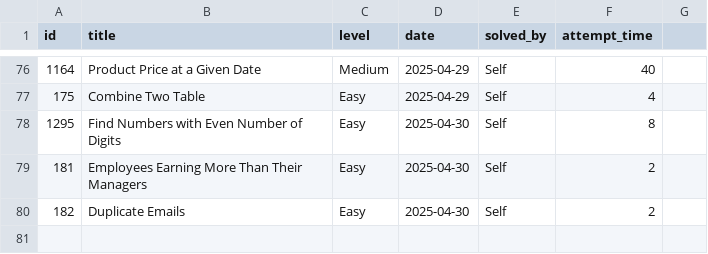
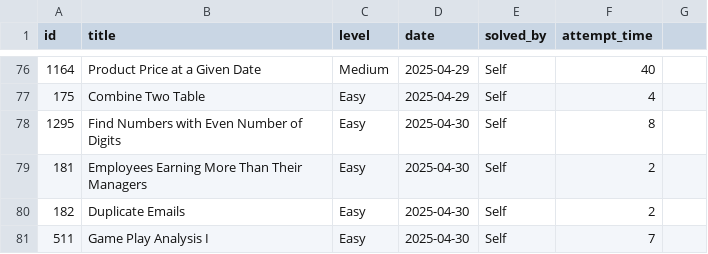
Before and after one commit to kendrickhn/leetcode, a CSV file: progress/log.csv, drawn as a sheet; only a part is shown, gaps mark what is left out.

```diff
--- a/progress/log.csv
+++ b/progress/log.csv
@@ -80 +80,2 @@ id,title,level,date,solved_by,attempt_time,
 182,Duplicate Emails,Easy,2025-04-30,Self,2,
+511,Game Play Analysis I,Easy,2025-04-30,Self,7,
```
Also changed, not shown: 1 other file.
